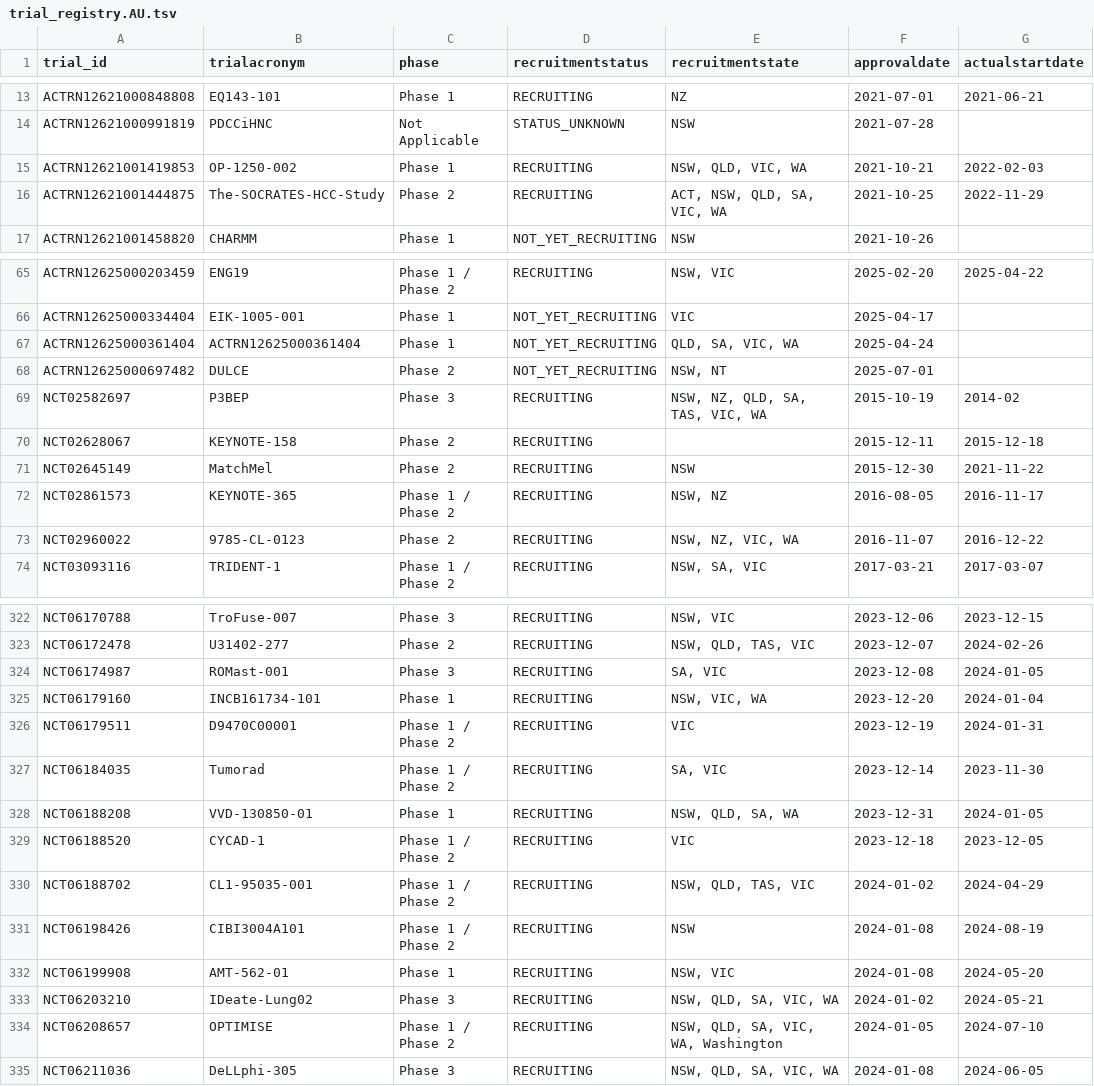
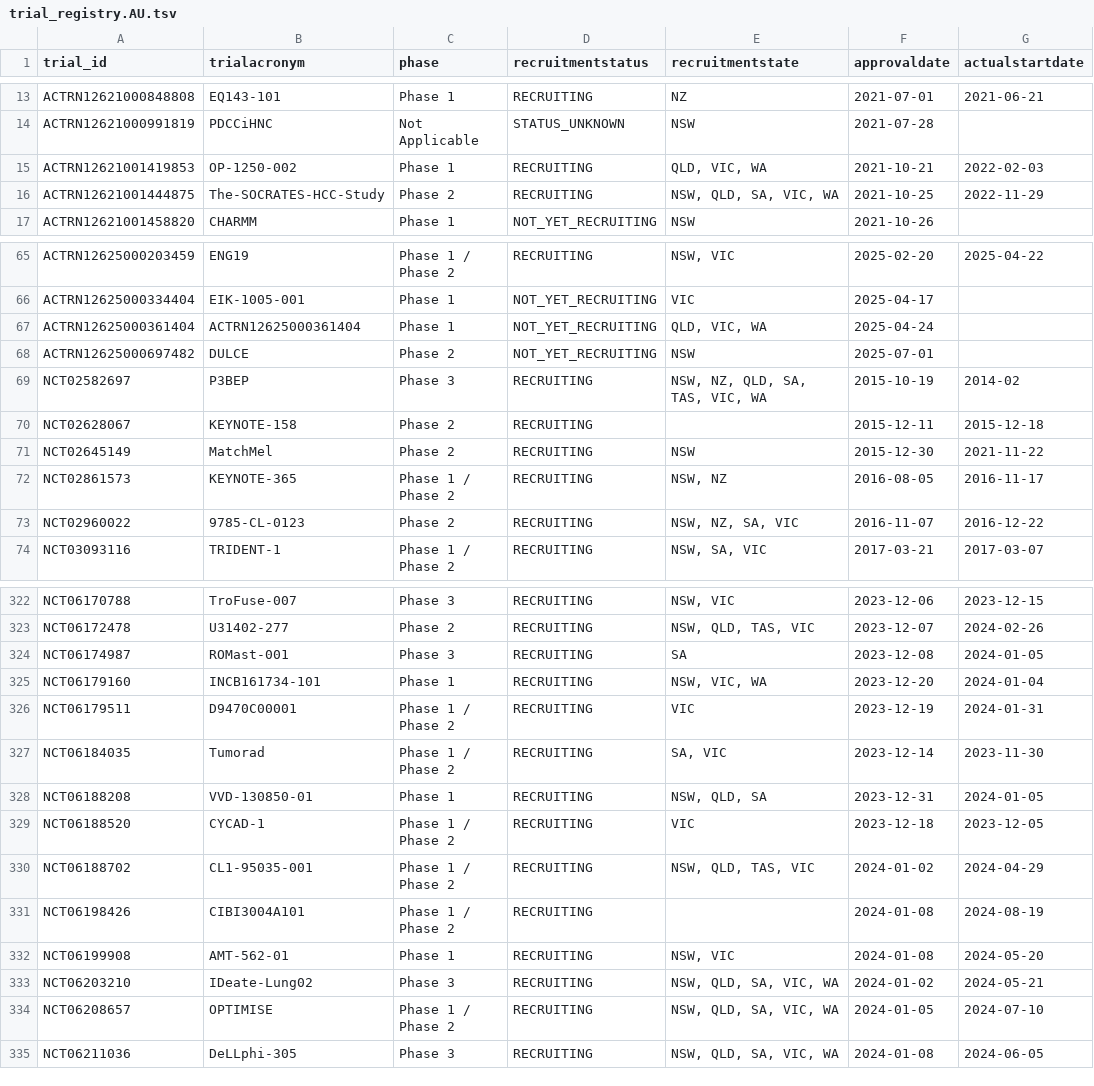
Before and after one commit to fpylin/POTTR, a TSV file: data/trial_registry.AU.tsv, drawn as a sheet; only a part is shown, gaps mark what is left out; the diff covers the shown part only; the diff names each change by its address in the sheet, - before the commit and + after, or states it on an @@ line.

```diff
--- a/data/trial_registry.AU.tsv
+++ b/data/trial_registry.AU.tsv
-E15 (recruitmentstate): NSW, QLD, VIC, WA
+E15 (recruitmentstate): QLD, VIC, WA
-E16 (recruitmentstate): ACT, NSW, QLD, SA, VIC, WA
+E16 (recruitmentstate): NSW, QLD, SA, VIC, WA
-E67 (recruitmentstate): QLD, SA, VIC, WA
+E67 (recruitmentstate): QLD, VIC, WA
-E68 (recruitmentstate): NSW, NT
+E68 (recruitmentstate): NSW
-E73 (recruitmentstate): NSW, NZ, VIC, WA
+E73 (recruitmentstate): NSW, NZ, SA, VIC
-E324 (recruitmentstate): SA, VIC
+E324 (recruitmentstate): SA
-E328 (recruitmentstate): NSW, QLD, SA, WA
+E328 (recruitmentstate): NSW, QLD, SA
-E331 (recruitmentstate): NSW
+E331 (recruitmentstate): (empty)
-E334 (recruitmentstate): NSW, QLD, SA, VIC, WA, Washington
+E334 (recruitmentstate): NSW, QLD, SA, VIC, WA
```
Also changed, not shown: 51 edited cells elsewhere in this file, 2 other files.
